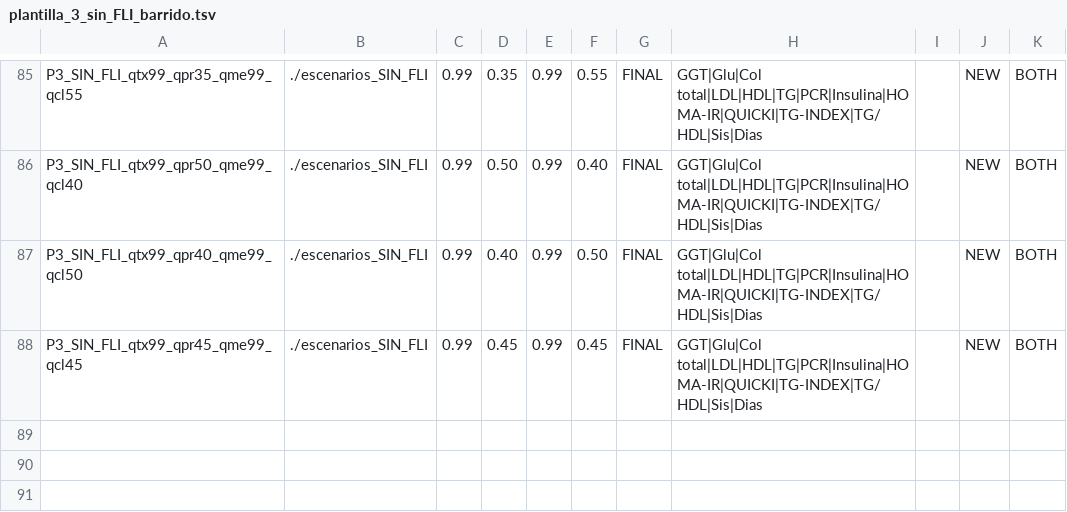
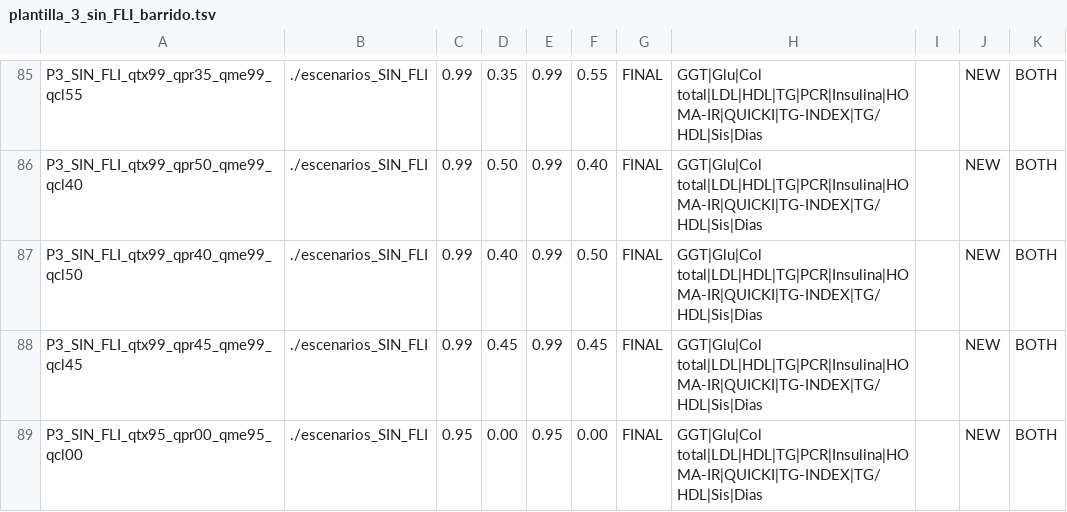
Before and after one commit to eddgeag/metatest_final_2, a TSV file: templates/current/plantilla_3_sin_FLI_barrido.tsv, drawn as a sheet; only a part is shown, gaps mark what is left out; the diff names each change by its address in the sheet, - before the commit and + after, or states it on an @@ line.

```diff
--- a/templates/current/plantilla_3_sin_FLI_barrido.tsv
+++ b/templates/current/plantilla_3_sin_FLI_barrido.tsv
+row 89: P3_SIN_FLI_qtx95_qpr00_qme95_qcl00 | ./escenarios_SIN_FLI | 0.95 | 0.00 | 0.95 | 0.00 | FINAL | GGT|Glu|Col total|LDL|HDL|TG|PCR|Insulina|HOMA-IR|QUICKI|TG-INDEX|TG/HDL|Sis|Dias |  | NEW | BOTH
```
Also changed, not shown: templates/current/plantilla_1_todas_clinicas_barrido.tsv, templates/current/plantilla_2_con_FLI_barrido.tsv, 15 other files.
